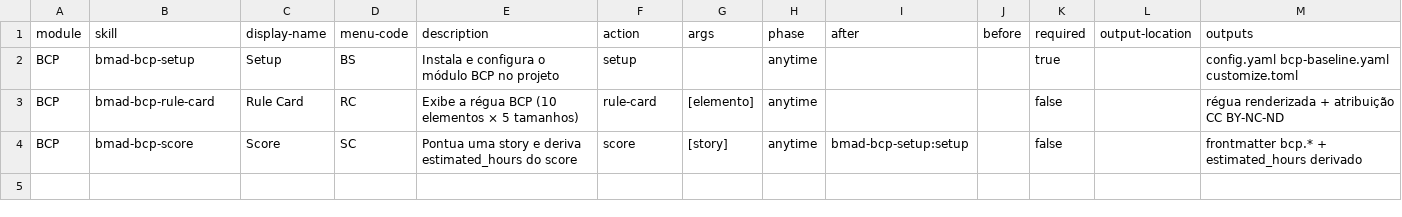
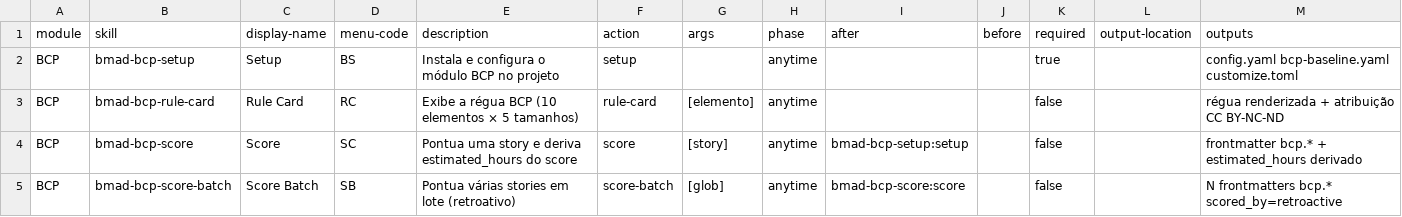
Before and after one commit to nidelson/bmad-module-bcp, a CSV file: skills/bmad-bcp-setup/assets/module-help.csv, drawn as a sheet.

```diff
--- a/skills/bmad-bcp-setup/assets/module-help.csv
+++ b/skills/bmad-bcp-setup/assets/module-help.csv
@@ -4 +4,2 @@ BCP,bmad-bcp-rule-card,Rule Card,RC,"Exibe a régua BCP (10 elementos × 5 taman
 BCP,bmad-bcp-score,Score,SC,"Pontua uma story e deriva estimated_hours do score",score,"[story]",anytime,bmad-bcp-setup:setup,,false,,"frontmatter bcp.* + estimated_hours derivado"
+BCP,bmad-bcp-score-batch,Score Batch,SB,"Pontua várias stories em lote (retroativo)",score-batch,"[glob]",anytime,bmad-bcp-score:score,,false,,"N frontmatters bcp.* scored_by=retroactive"
```
Also changed, not shown: 3 other files.
